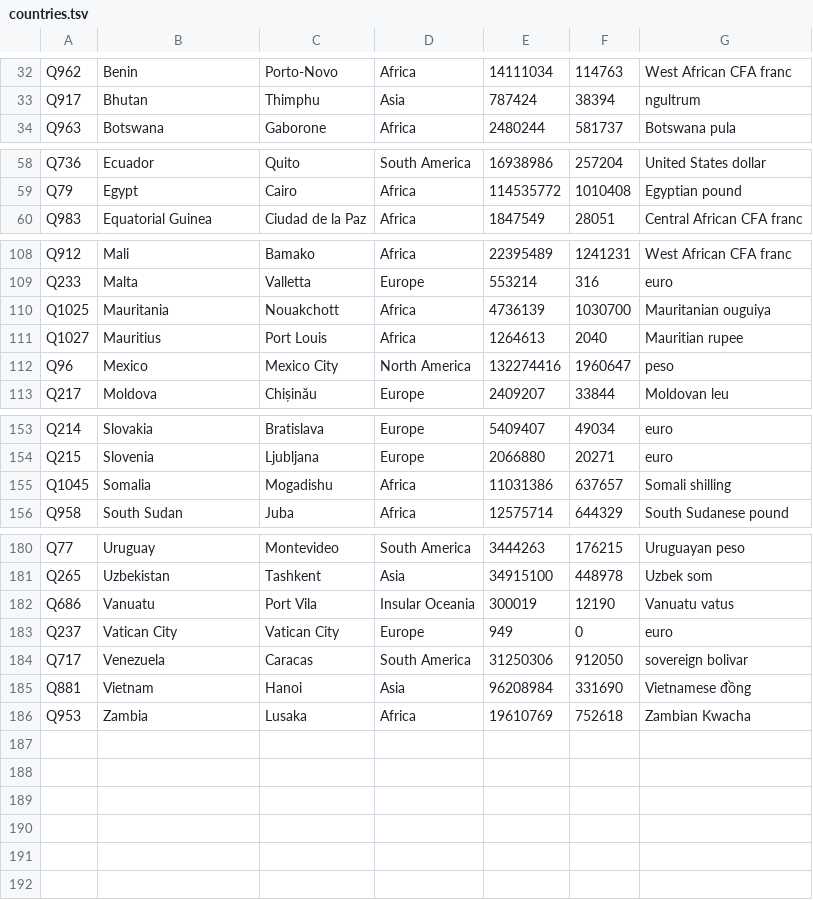
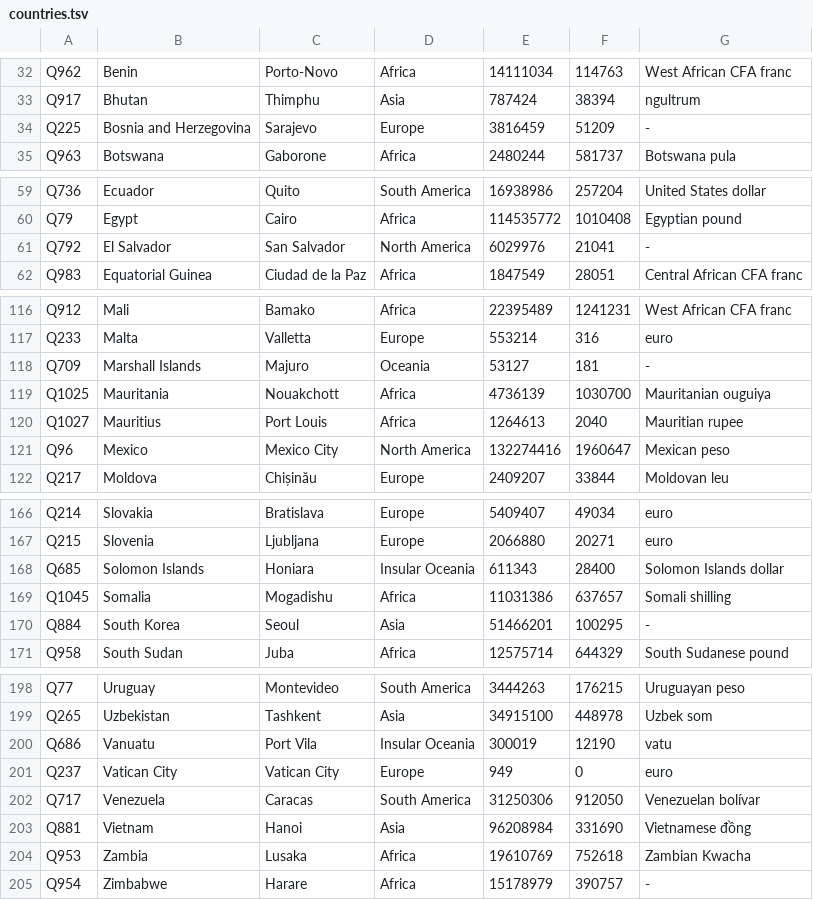
Before and after one commit to dsktd/hunch, a TSV file: data/countries.tsv, drawn as a sheet; only a part is shown, gaps mark what is left out; the diff covers the shown part only.

```diff
--- a/data/countries.tsv
+++ b/data/countries.tsv
@@ -33,2 +33,3 @@ Q962	Benin	Porto-Novo	Africa	14111034	114763	West African CFA franc
 Q917	Bhutan	Thimphu	Asia	787424	38394	ngultrum
+Q225	Bosnia and Herzegovina	Sarajevo	Europe	3816459	51209	-
 Q963	Botswana	Gaborone	Africa	2480244	581737	Botswana pula
@@ -59,2 +60,3 @@ Q736	Ecuador	Quito	South America	16938986	257204	United States dollar
 Q79	Egypt	Cairo	Africa	114535772	1010408	Egyptian pound
+Q792	El Salvador	San Salvador	North America	6029976	21041	-
 Q983	Equatorial Guinea	Ciudad de la Paz	Africa	1847549	28051	Central African CFA franc
@@ -109,5 +117,6 @@ Q912	Mali	Bamako	Africa	22395489	1241231	West African CFA franc
 Q233	Malta	Valletta	Europe	553214	316	euro
+Q709	Marshall Islands	Majuro	Oceania	53127	181	-
 Q1025	Mauritania	Nouakchott	Africa	4736139	1030700	Mauritanian ouguiya
 Q1027	Mauritius	Port Louis	Africa	1264613	2040	Mauritian rupee
-Q96	Mexico	Mexico City	North America	132274416	1960647	peso
+Q96	Mexico	Mexico City	North America	132274416	1960647	Mexican peso
 Q217	Moldova	Chișinău	Europe	2409207	33844	Moldovan leu
@@ -154,3 +167,5 @@ Q214	Slovakia	Bratislava	Europe	5409407	49034	euro
 Q215	Slovenia	Ljubljana	Europe	2066880	20271	euro
+Q685	Solomon Islands	Honiara	Insular Oceania	611343	28400	Solomon Islands dollar
 Q1045	Somalia	Mogadishu	Africa	11031386	637657	Somali shilling
+Q884	South Korea	Seoul	Asia	51466201	100295	-
 Q958	South Sudan	Juba	Africa	12575714	644329	South Sudanese pound
@@ -181,6 +199,7 @@ Q77	Uruguay	Montevideo	South America	3444263	176215	Uruguayan peso
 Q265	Uzbekistan	Tashkent	Asia	34915100	448978	Uzbek som
-Q686	Vanuatu	Port Vila	Insular Oceania	300019	12190	Vanuatu vatus
+Q686	Vanuatu	Port Vila	Insular Oceania	300019	12190	vatu
 Q237	Vatican City	Vatican City	Europe	949	0	euro
-Q717	Venezuela	Caracas	South America	31250306	912050	sovereign bolivar
+Q717	Venezuela	Caracas	South America	31250306	912050	Venezuelan bolívar
 Q881	Vietnam	Hanoi	Asia	96208984	331690	Vietnamese đồng
 Q953	Zambia	Lusaka	Africa	19610769	752618	Zambian Kwacha
+Q954	Zimbabwe	Harare	Africa	15178979	390757	-
```
Also changed, not shown: 13 added rows and 3 edited cells elsewhere in this file, 2 other files.
